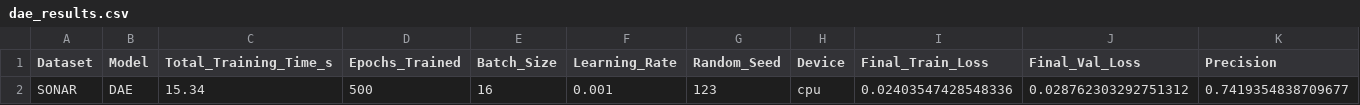
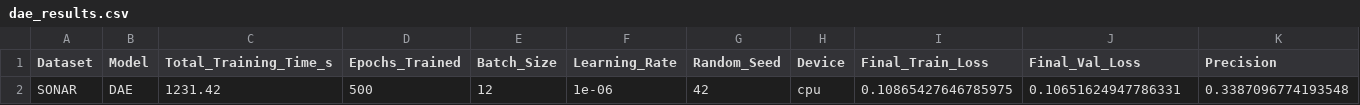
Before and after one commit to PiyushKBhattacharyya/Unified-Autoencoder-Framework-for-Cross-Domain-Anomaly-Detection-in-Defense-Sensor-Networks, a CSV file: results/summary/dae_results.csv, drawn as a sheet; only a part is shown; removed rows and columns are numbered as before the commit, all else as after; rows hold the shown columns only; the diff names each change by its address in the sheet, - before the commit and + after, or states it on an @@ line.

```diff
--- a/results/summary/dae_results.csv
+++ b/results/summary/dae_results.csv
-row 2: SONAR | DAE | 15.34 | 500 | 16 | 0.001 | 123 | cpu | 0.02403547428548336 | 0.028762303292751312 | 0.7419354838709677
+row 2: SONAR | DAE | 1231.42 | 500 | 12 | 1e-06 | 42 | cpu | 0.10865427646785975 | 0.10651624947786331 | 0.3387096774193548
```
Also changed, not shown: 3 other files.
